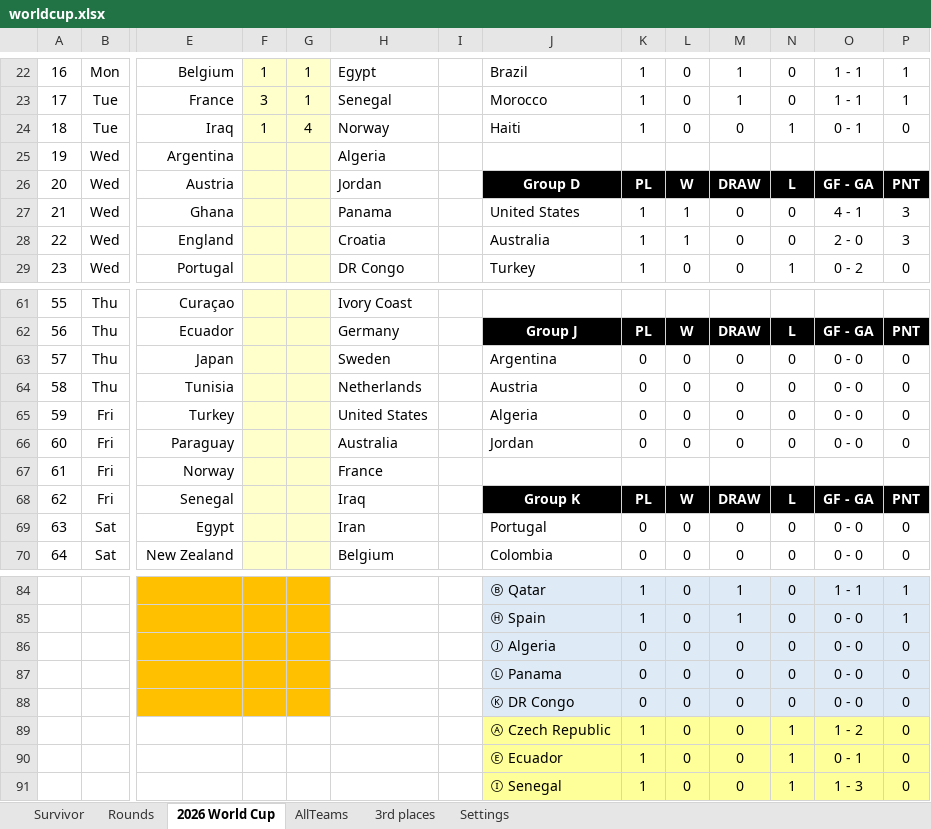
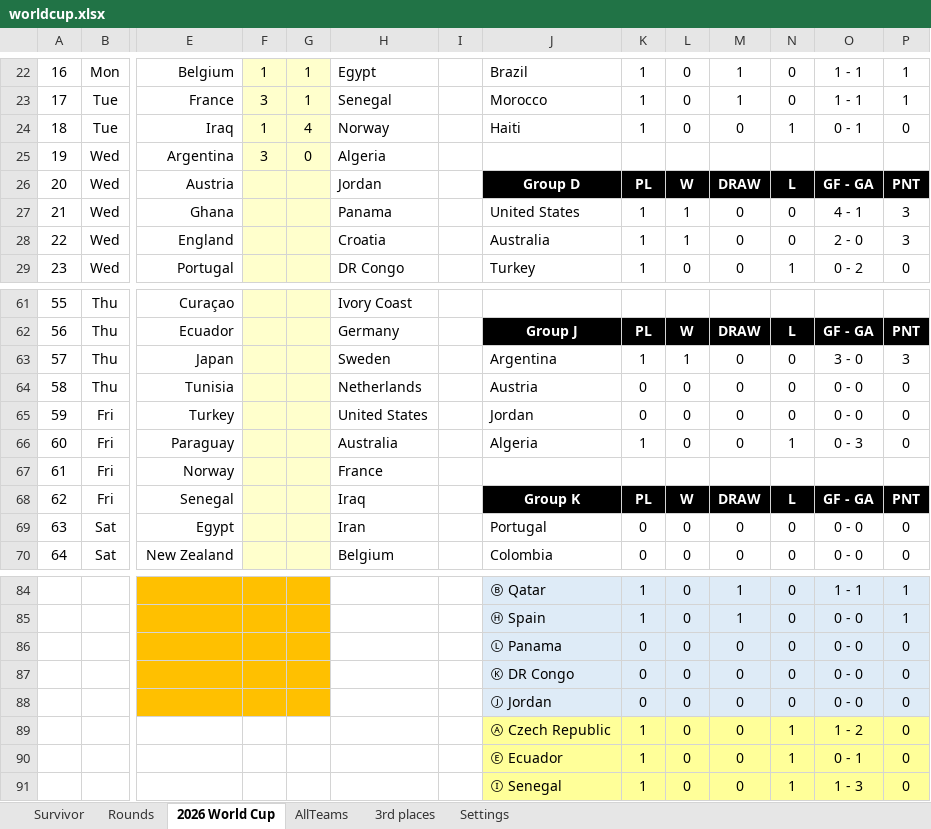
Before and after one commit to rylanp/rylanp.github.io, an Excel workbook: docs/worldcup.xlsx, sheet 2026 World Cup, drawn as a sheet; only a part is shown, gaps mark what is left out; values as stored, in another font and other column widths than the file's, no borders; charts and pictures and conditional formats not drawn; removed rows and columns are numbered as before the commit, all else as after; rows hold the shown columns only; the diff names each change by its address in the sheet, - before the commit and + after, or states it on an @@ line.

```diff
--- a/docs/worldcup.xlsx (sheet 2026 World Cup)
+++ b/docs/worldcup.xlsx (sheet 2026 World Cup)
-F25: (empty)
+F25: 3
-G25: (empty)
+G25: 0
-K63: 0
+K63: 1
-L63: 0
+L63: 1
-O63: 0 - 0
+O63: 3 - 0
-P63: 0
+P63: 3
-J65: Algeria
+J65: Jordan
-J66: Jordan
+J66: Algeria
-K66: 0
+K66: 1
-N66: 0
+N66: 1
-O66: 0 - 0
+O66: 0 - 3
-row 86:  |  |  |  |  |  |  | Ⓙ Algeria | 0 | 0 | 0 | 0 | 0 - 0 | 0
+row 88:  |  |  |  |  |  |  | Ⓙ Jordan | 0 | 0 | 0 | 0 | 0 - 0 | 0
```
Also changed, not shown: sheet Rounds, formulas that keep their value, public/worldcup.xlsx.
